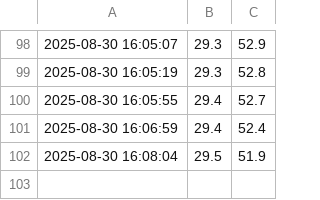
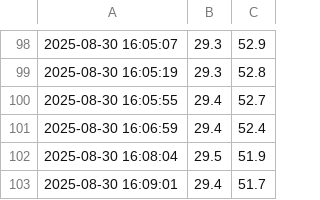
Before and after one commit to Rogersome/esp32-dht22-data, a CSV file: data.csv, drawn as a sheet; only a part is shown, gaps mark what is left out.

Commit message:
Append data

```diff
--- a/data.csv
+++ b/data.csv
@@ -102 +102,2 @@
 2025-08-30 16:08:04,29.5,51.9
+2025-08-30 16:09:01,29.4,51.7
```
